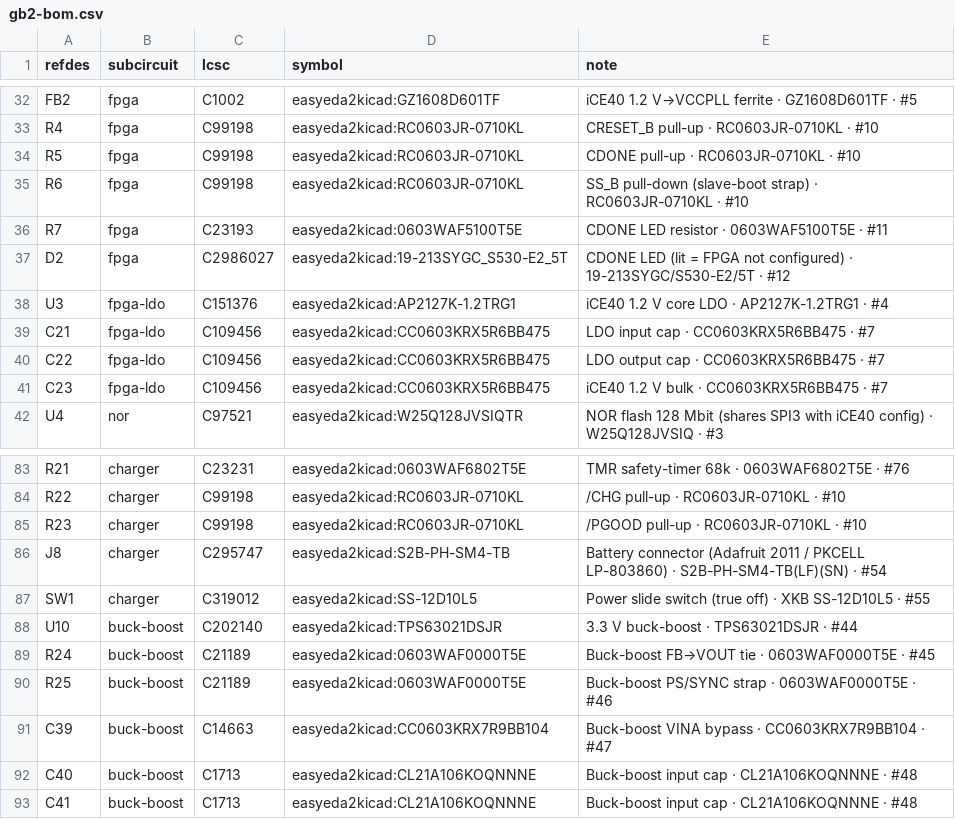
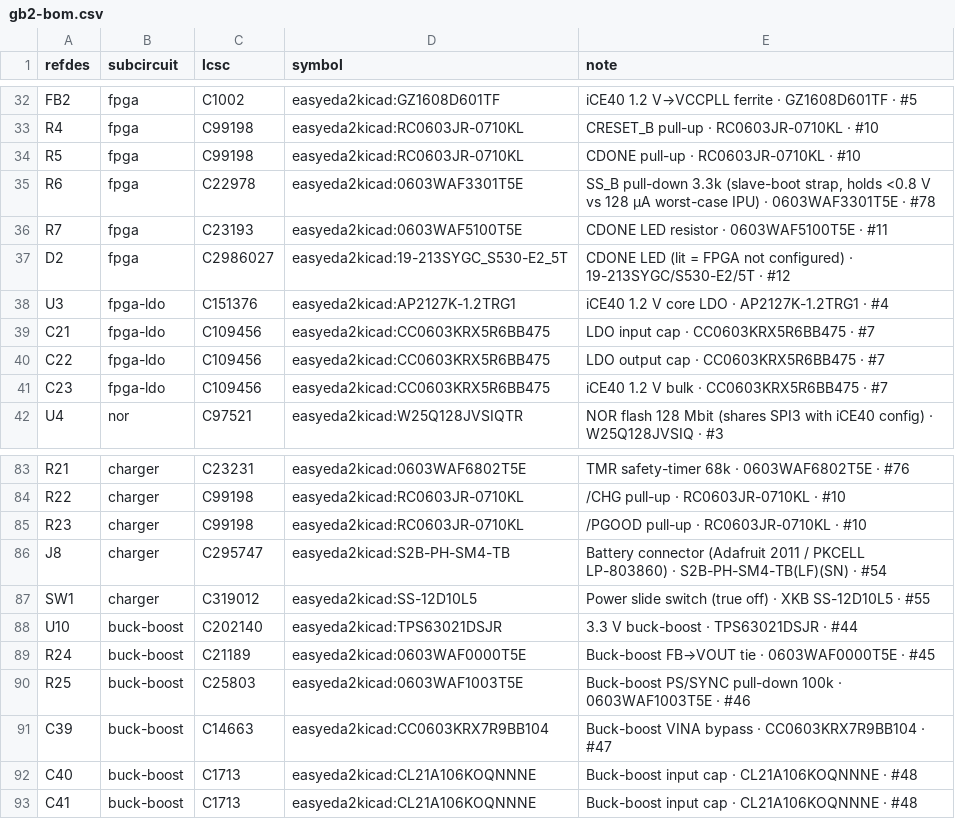
Before and after one commit to johnmagnus32/embedded, a CSV file: projects/gameboy-v2/pcb/gb2/gb2-bom.csv, drawn as a sheet; only a part is shown, gaps mark what is left out.

```diff
--- a/projects/gameboy-v2/pcb/gb2/gb2-bom.csv
+++ b/projects/gameboy-v2/pcb/gb2/gb2-bom.csv
@@ -34,3 +34,3 @@ R4,fpga,C99198,easyeda2kicad:RC0603JR-0710KL,CRESET_B pull-up · RC0603JR-0710KL
 R5,fpga,C99198,easyeda2kicad:RC0603JR-0710KL,CDONE pull-up · RC0603JR-0710KL · #10
-R6,fpga,C99198,easyeda2kicad:RC0603JR-0710KL,SS_B pull-down (slave-boot strap) · RC0603JR-0710KL · #10
+R6,fpga,C22978,easyeda2kicad:0603WAF3301T5E,"SS_B pull-down 3.3k (slave-boot strap, holds <0.8 V vs 128 µA worst-case IPU) · 0603WAF3301T5E · #78"
 R7,fpga,C23193,easyeda2kicad:0603WAF5100T5E,CDONE LED resistor · 0603WAF5100T5E · #11
@@ -89,3 +89,3 @@ U10,buck-boost,C202140,easyeda2kicad:TPS63021DSJR,3.3 V buck-boost · TPS63021DS
 R24,buck-boost,C21189,easyeda2kicad:0603WAF0000T5E,Buck-boost FB→VOUT tie · 0603WAF0000T5E · #45
-R25,buck-boost,C21189,easyeda2kicad:0603WAF0000T5E,Buck-boost PS/SYNC strap · 0603WAF0000T5E · #46
+R25,buck-boost,C25803,easyeda2kicad:0603WAF1003T5E,Buck-boost PS/SYNC pull-down 100k · 0603WAF1003T5E · #46
 C39,buck-boost,C14663,easyeda2kicad:CC0603KRX7R9BB104,Buck-boost VINA bypass · CC0603KRX7R9BB104 · #47
```
Also changed, not shown: projects/gameboy-v2/pcb/gb2/gb2-nets.csv, 1 other file.
